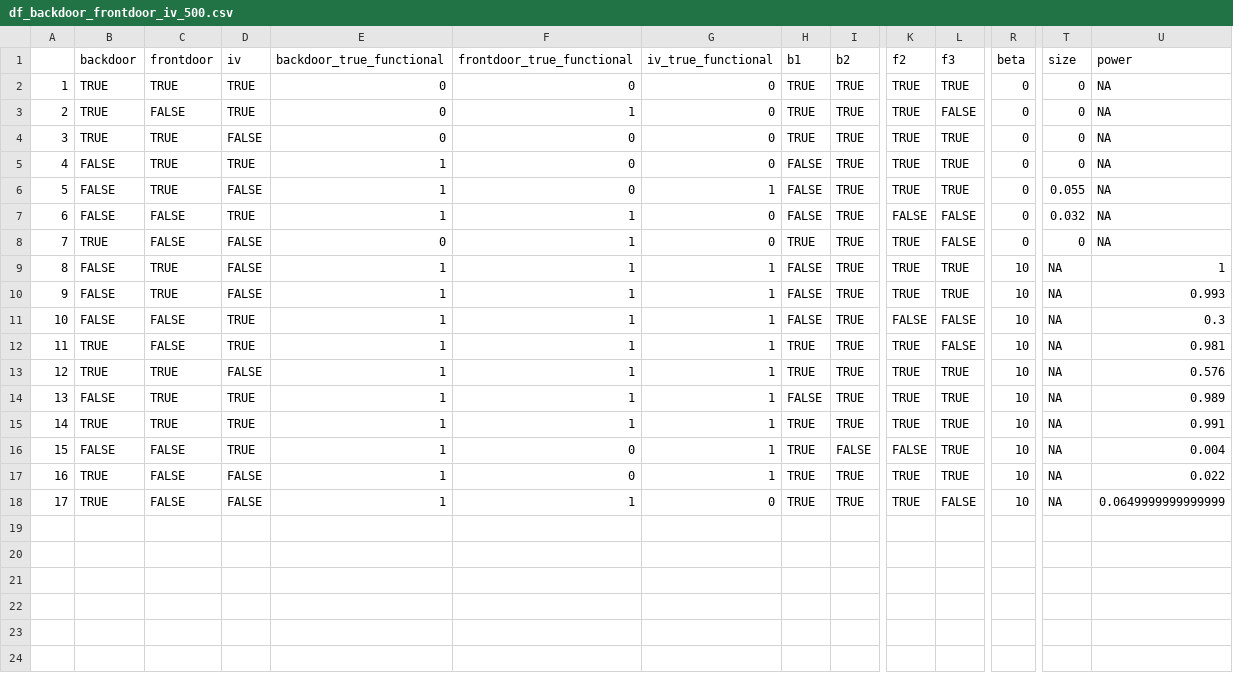
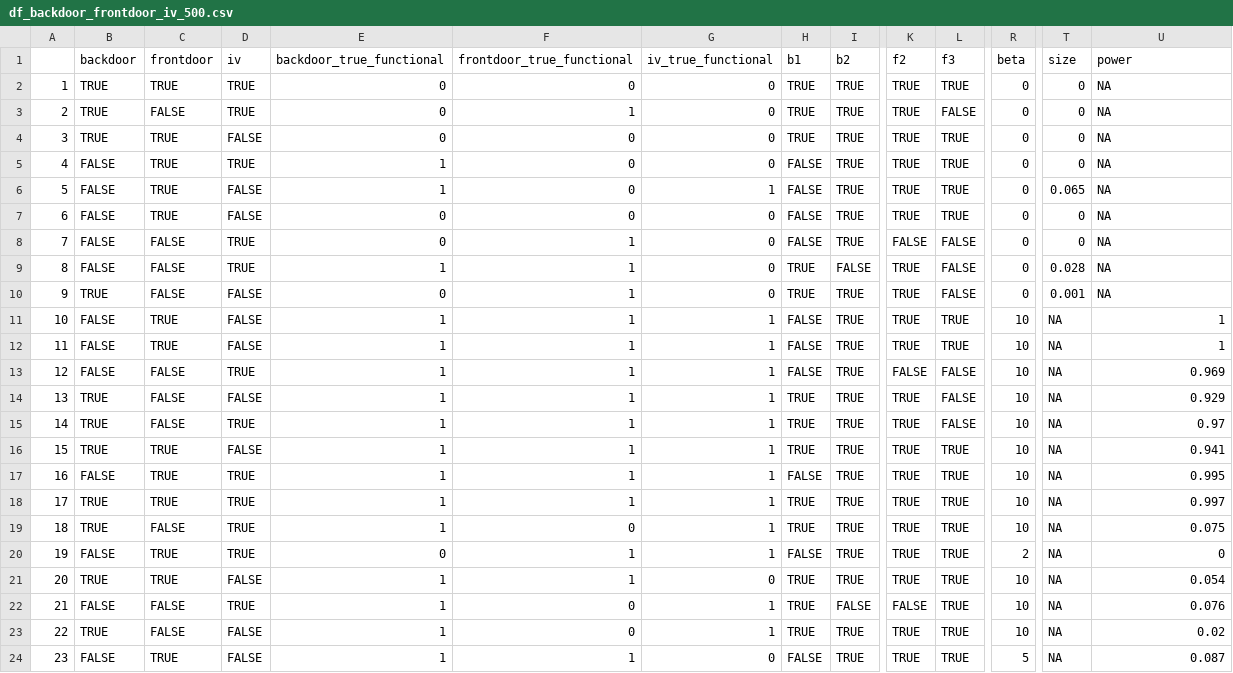
Before and after one commit to gui33627/evidence-factor-simulation, a CSV file: simulation_outputs/df_backdoor_frontdoor_iv_500.csv, drawn as a sheet; only a part is shown, gaps mark what is left out; addresses are those after the commit; rows hold the shown columns only; the diff names each change by its address in the sheet, - before the commit and + after, or states it on an @@ line.

```diff
--- a/simulation_outputs/df_backdoor_frontdoor_iv_500.csv
+++ b/simulation_outputs/df_backdoor_frontdoor_iv_500.csv
-T6 (size): 0.055
+T6 (size): 0.065
+row 7: 6 | FALSE | TRUE | FALSE | 0 | 0 | 0 | FALSE | TRUE | TRUE | TRUE | 0 | 0 | NA
@@ column A renumbered from row 8 down @@
-E8 (backdoor_true_functional): 1
+E8 (backdoor_true_functional): 0
-T8 (size): 0.032
+T8 (size): 0
+row 9: 8 | FALSE | FALSE | TRUE | 1 | 1 | 0 | TRUE | FALSE | TRUE | FALSE | 0 | 0.028 | NA
-T10 (size): 0
+T10 (size): 0.001
-U12 (power): 0.993
+U12 (power): 1
-U13 (power): 0.3
+U13 (power): 0.969
+row 14: 13 | TRUE | FALSE | FALSE | 1 | 1 | 1 | TRUE | TRUE | TRUE | FALSE | 10 | NA | 0.929
-U15 (power): 0.981
+U15 (power): 0.97
-U16 (power): 0.576
+U16 (power): 0.941
-U17 (power): 0.989
+U17 (power): 0.995
-U18 (power): 0.991
+U18 (power): 0.997
+row 19: 18 | TRUE | FALSE | TRUE | 1 | 0 | 1 | TRUE | TRUE | TRUE | TRUE | 10 | NA | 0.075
+row 20: 19 | FALSE | TRUE | TRUE | 0 | 1 | 1 | FALSE | TRUE | TRUE | TRUE | 2 | NA | 0
+row 21: 20 | TRUE | TRUE | FALSE | 1 | 1 | 0 | TRUE | TRUE | TRUE | TRUE | 10 | NA | 0.054
-U22 (power): 0.004
+U22 (power): 0.076
-U23 (power): 0.022
+U23 (power): 0.02
-B24 (backdoor): TRUE
+B24 (backdoor): FALSE
-C24 (frontdoor): FALSE
+C24 (frontdoor): TRUE
-H24 (b1): TRUE
+H24 (b1): FALSE
-L24 (f3): FALSE
+L24 (f3): TRUE
-R24 (beta): 10
+R24 (beta): 5
-U24 (power): 0.0649999999999999
+U24 (power): 0.087
```
Also changed, not shown: simulation_outputs/df_backdoor_frontdoor_1000.csv, simulation_outputs/df_backdoor_frontdoor_250.csv, 41 other files.
